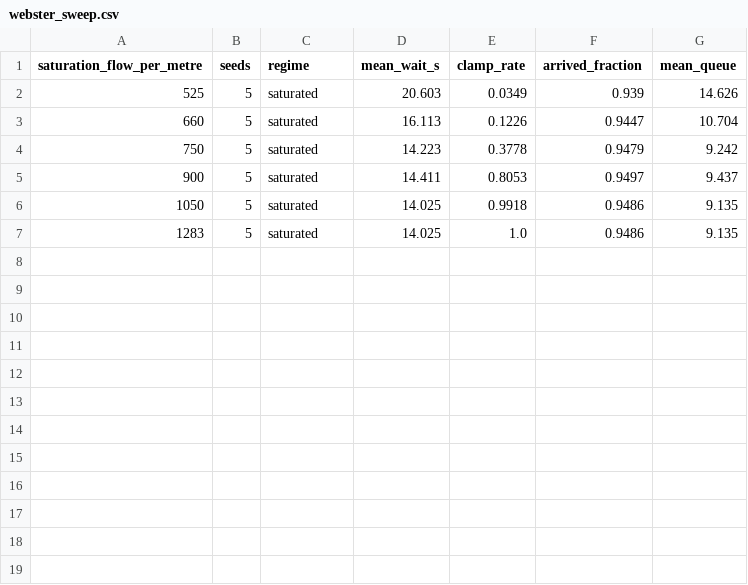
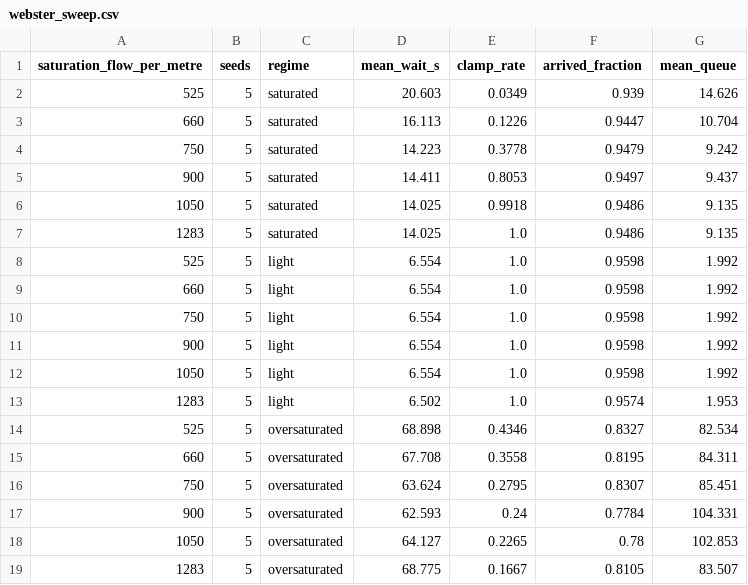
Before and after one commit to Divyansh-9/CNN_VIT_BILSTM_CROSS_ATTENTION_BASED_TRAFFIC_MANAGEMENT_SYSTEM, a CSV file: experiments/results/webster_sweep.csv, drawn as a sheet.

```diff
--- a/experiments/results/webster_sweep.csv
+++ b/experiments/results/webster_sweep.csv
@@ -7 +7,13 @@ saturation_flow_per_metre,seeds,regime,mean_wait_s,clamp_rate,arrived_fraction,m
 1283,5,saturated,14.025,1.0,0.9486,9.135
+525,5,light,6.554,1.0,0.9598,1.992
+660,5,light,6.554,1.0,0.9598,1.992
+750,5,light,6.554,1.0,0.9598,1.992
+900,5,light,6.554,1.0,0.9598,1.992
+1050,5,light,6.554,1.0,0.9598,1.992
+1283,5,light,6.502,1.0,0.9574,1.953
+525,5,oversaturated,68.898,0.4346,0.8327,82.534
+660,5,oversaturated,67.708,0.3558,0.8195,84.311
+750,5,oversaturated,63.624,0.2795,0.8307,85.451
+900,5,oversaturated,62.593,0.24,0.7784,104.331
+1050,5,oversaturated,64.127,0.2265,0.78,102.853
+1283,5,oversaturated,68.775,0.1667,0.8105,83.507
```
Also changed, not shown: experiments/results/benchmark_stats.csv, 4 other files.
